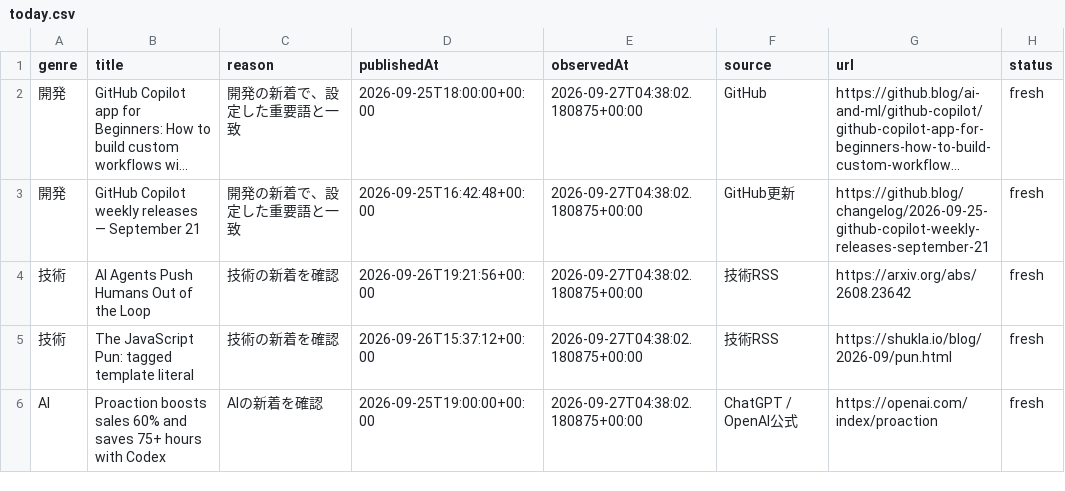
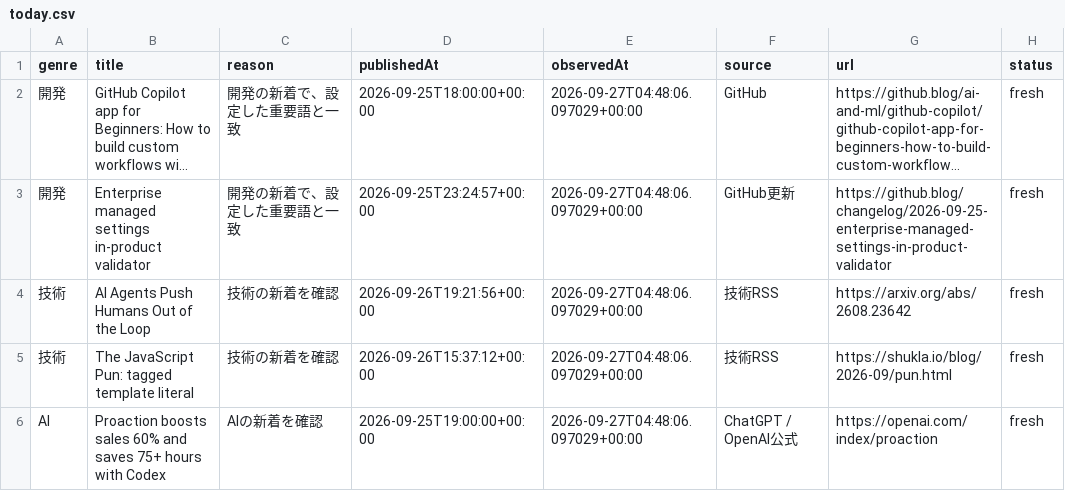
Before and after one commit to gouchin0326-source/codex-mobile-gate, a CSV file: latest/data/today.csv, drawn as a sheet; long unchanged cells end in …; the diff names each change by its address in the sheet, - before the commit and + after, or states it on an @@ line.

```diff
--- a/latest/data/today.csv
+++ b/latest/data/today.csv
-E2:E6 (observedAt): 2026-09-27T04:38:02.180875+00:00
+E2:E6 (observedAt): 2026-09-27T04:48:06.097029+00:00
-B3 (title): GitHub Copilot weekly releases — September 21
+B3 (title): Enterprise managed settings in-product validator
-D3 (publishedAt): 2026-09-25T16:42:48+00:00
+D3 (publishedAt): 2026-09-25T23:24:57+00:00
-G3 (url): https://github.blog/changelog/2026-09-25-github-copilot-weekly-releases-september-21
+G3 (url): https://github.blog/changelog/2026-09-25-enterprise-managed-settings-in-product-validator
```
Also changed, not shown: 9 other files.
